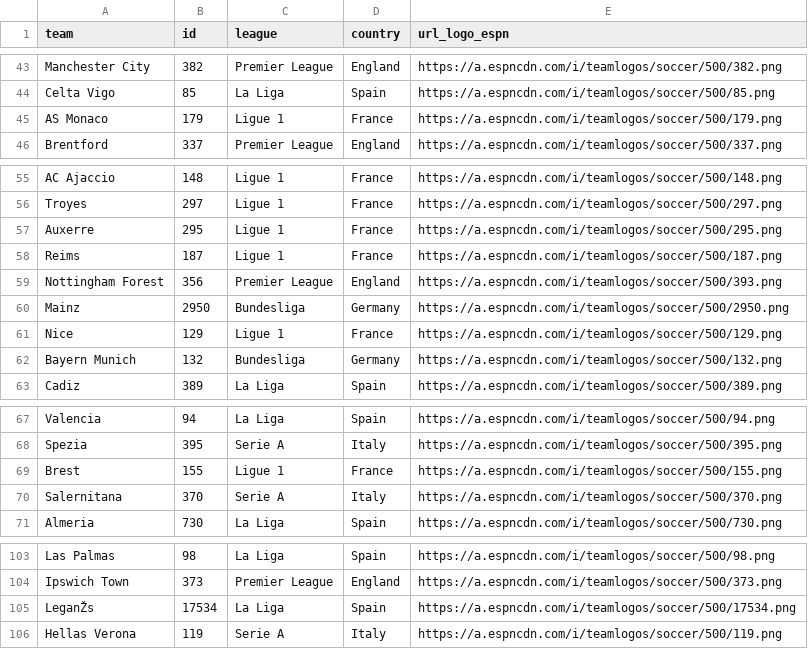
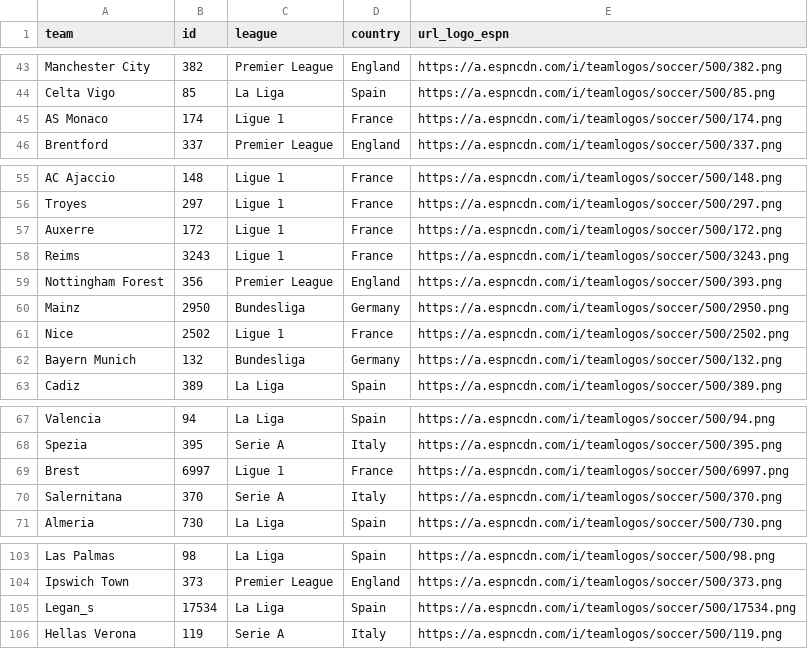
Before and after one commit to steodose/club-elo, a CSV file: all_leagues_team_mapping.csv, drawn as a sheet; only a part is shown, gaps mark what is left out; the diff covers the shown part only.

```diff
--- a/all_leagues_team_mapping.csv
+++ b/all_leagues_team_mapping.csv
@@ -44,3 +44,3 @@ Manchester City,382,Premier League,England,https://a.espncdn.com/i/teamlogos/soc
 Celta Vigo,85,La Liga,Spain,https://a.espncdn.com/i/teamlogos/soccer/500/85.png
-AS Monaco,179,Ligue 1,France,https://a.espncdn.com/i/teamlogos/soccer/500/179.png
+AS Monaco,174,Ligue 1,France,https://a.espncdn.com/i/teamlogos/soccer/500/174.png
 Brentford,337,Premier League,England,https://a.espncdn.com/i/teamlogos/soccer/500/337.png
@@ -56,7 +56,7 @@ AC Ajaccio,148,Ligue 1,France,https://a.espncdn.com/i/teamlogos/soccer/500/148.p
 Troyes,297,Ligue 1,France,https://a.espncdn.com/i/teamlogos/soccer/500/297.png
-Auxerre,295,Ligue 1,France,https://a.espncdn.com/i/teamlogos/soccer/500/295.png
-Reims,187,Ligue 1,France,https://a.espncdn.com/i/teamlogos/soccer/500/187.png
+Auxerre,172,Ligue 1,France,https://a.espncdn.com/i/teamlogos/soccer/500/172.png
+Reims,3243,Ligue 1,France,https://a.espncdn.com/i/teamlogos/soccer/500/3243.png
 Nottingham Forest,356,Premier League,England,https://a.espncdn.com/i/teamlogos/soccer/500/393.png
 Mainz,2950,Bundesliga,Germany,https://a.espncdn.com/i/teamlogos/soccer/500/2950.png
-Nice,129,Ligue 1,France,https://a.espncdn.com/i/teamlogos/soccer/500/129.png
+Nice,2502,Ligue 1,France,https://a.espncdn.com/i/teamlogos/soccer/500/2502.png
 Bayern Munich,132,Bundesliga,Germany,https://a.espncdn.com/i/teamlogos/soccer/500/132.png
@@ -68,3 +68,3 @@ Valencia,94,La Liga,Spain,https://a.espncdn.com/i/teamlogos/soccer/500/94.png
 Spezia,395,Serie A,Italy,https://a.espncdn.com/i/teamlogos/soccer/500/395.png
-Brest,155,Ligue 1,France,https://a.espncdn.com/i/teamlogos/soccer/500/155.png
+Brest,6997,Ligue 1,France,https://a.espncdn.com/i/teamlogos/soccer/500/6997.png
 Salernitana,370,Serie A,Italy,https://a.espncdn.com/i/teamlogos/soccer/500/370.png
@@ -104,3 +104,3 @@ Las Palmas,98,La Liga,Spain,https://a.espncdn.com/i/teamlogos/soccer/500/98.png
 Ipswich Town,373,Premier League,England,https://a.espncdn.com/i/teamlogos/soccer/500/373.png
-LeganŽs,17534,La Liga,Spain,https://a.espncdn.com/i/teamlogos/soccer/500/17534.png
+Legan_s,17534,La Liga,Spain,https://a.espncdn.com/i/teamlogos/soccer/500/17534.png
 Hellas Verona,119,Serie A,Italy,https://a.espncdn.com/i/teamlogos/soccer/500/119.png
```
Also changed, not shown: 4 added rows and 16 edited cells elsewhere in this file.
